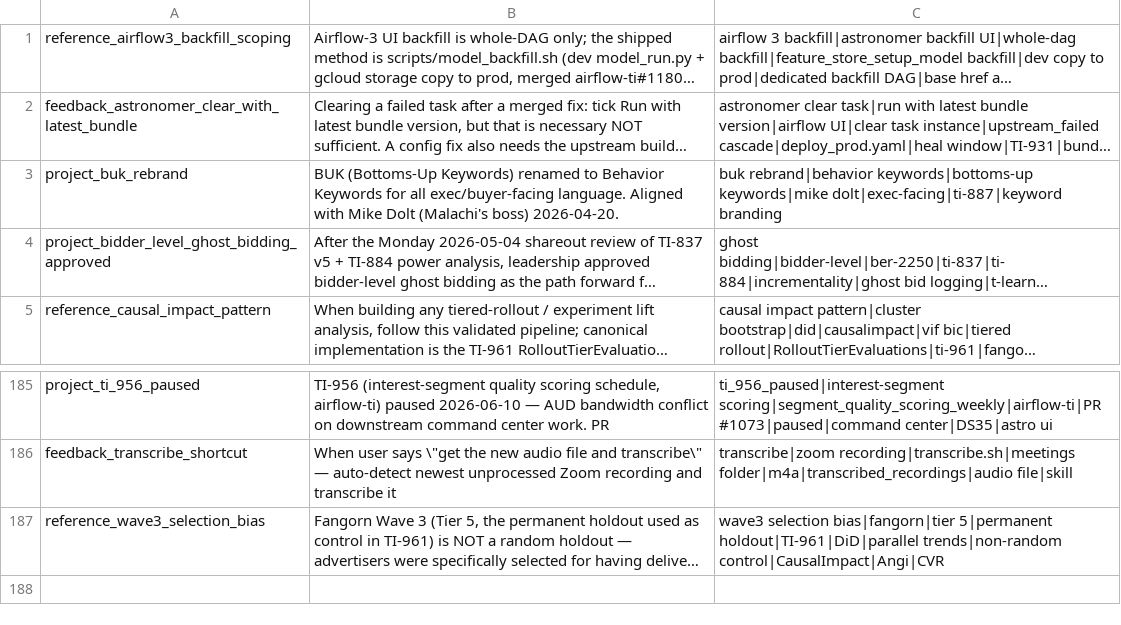
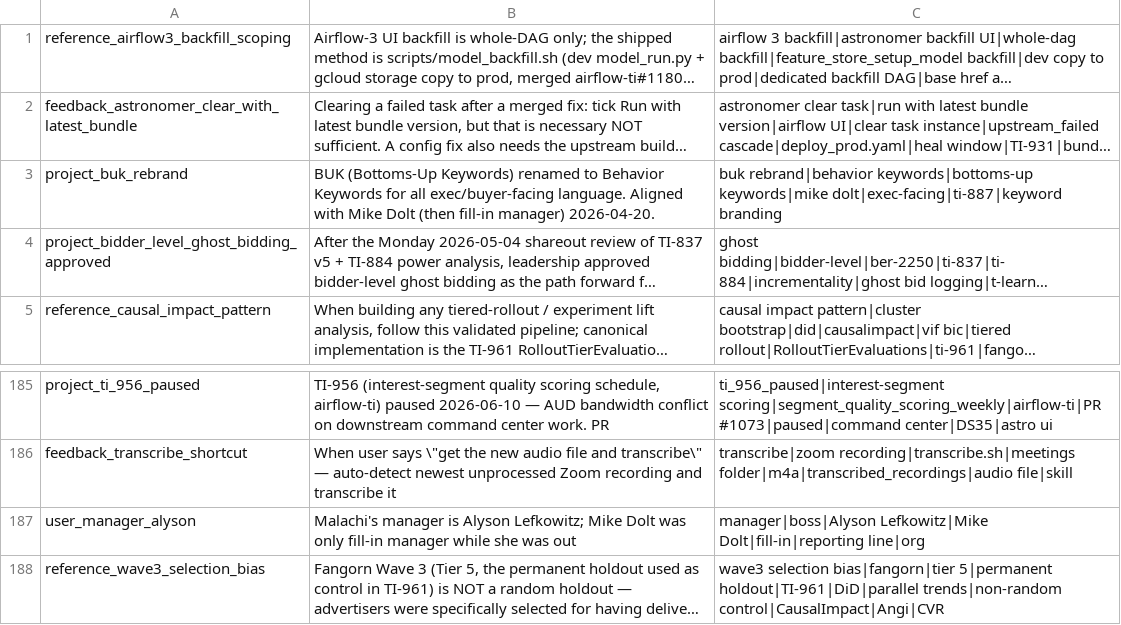
Before and after one commit to mdunn-mntn/malachi-workspace, a TSV file: knowledge/_MEMORY_RECALL.tsv, drawn as a sheet; only a part is shown, gaps mark what is left out; long unchanged cells end in …; the diff names each change by its address in the sheet, - before the commit and + after, or states it on an @@ line.

Commit message:
correct manager: Alyson Lefkowitz, Mike Dolt was fill-in only

```diff
--- a/knowledge/_MEMORY_RECALL.tsv
+++ b/knowledge/_MEMORY_RECALL.tsv
-B3: …Mike Dolt (Malachi's boss) 2026-04-20.
+B3: …Mike Dolt (then fill-in manager) 2026-04-20.
+row 187: user_manager_alyson | Malachi's manager is Alyson Lefkowitz; Mike Dolt was only fill-in manager while she was out | manager|boss|Alyson Lefkowitz|Mike Dolt|fill-in|reporting line|org
```
Also changed, not shown: 5 other files.
